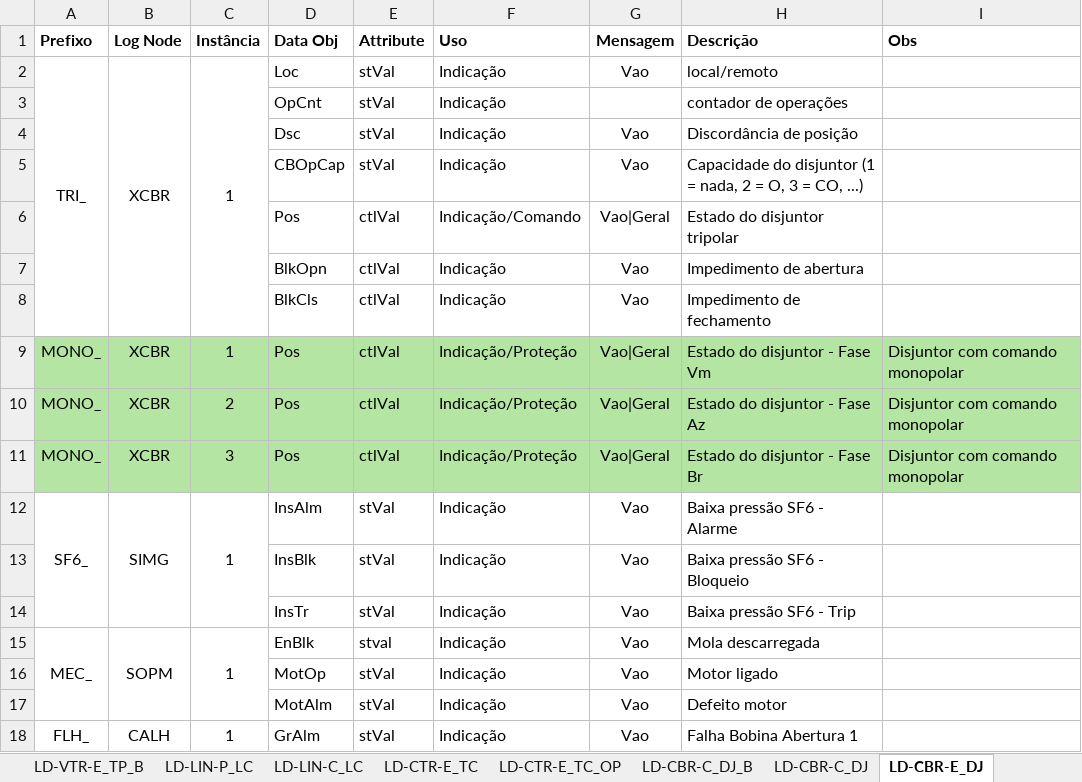
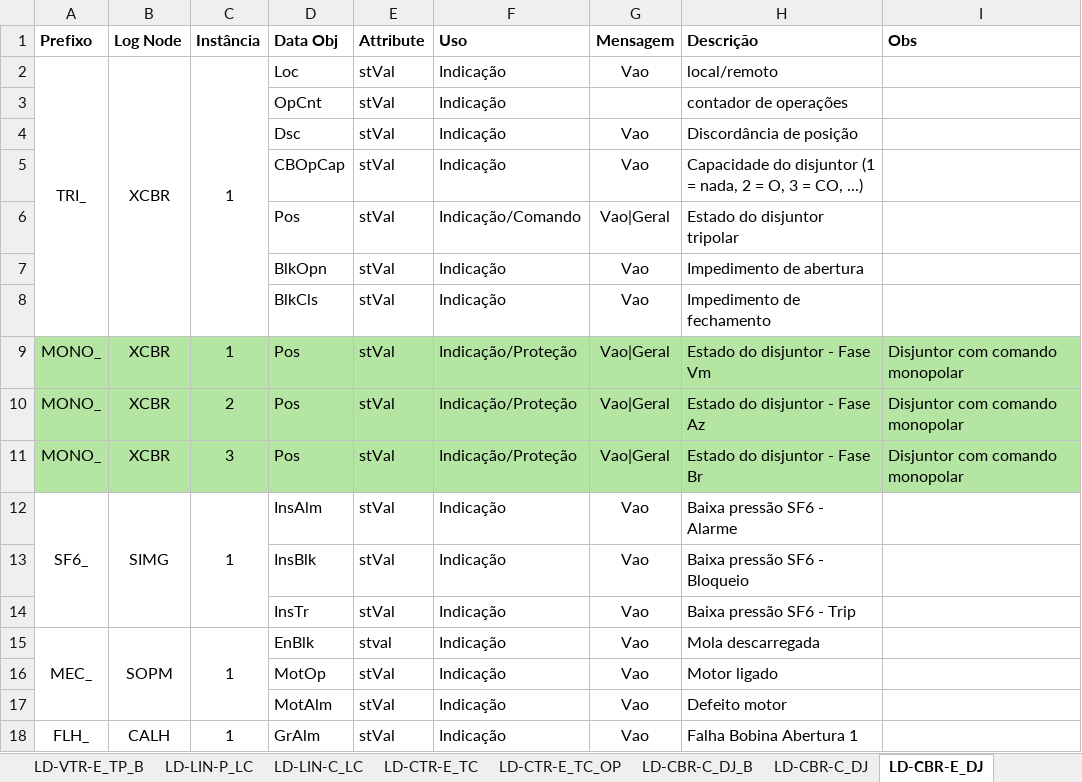
Before and after one commit to zecruel/sand_box, an Excel workbook: ssd/Nova_ponte_ssd.xlsm, sheet LD-CBR-E_DJ, drawn as a sheet; only a part is shown; values as stored, in another font and other column widths than the file's, no borders; the diff names each change by its address in the sheet, - before the commit and + after, or states it on an @@ line.

```diff
--- a/ssd/Nova_ponte_ssd.xlsm (sheet LD-CBR-E_DJ)
+++ b/ssd/Nova_ponte_ssd.xlsm (sheet LD-CBR-E_DJ)
-E6:E11 (Attribute): ctlVal
+E6:E11 (Attribute): stVal
```
Also changed, not shown: sheet Equipamentos, sheet IEDs, sheet LD-Mestre-MU, sheet Capa, sheet LD-Mestre-Prot, sheet Tipos-DO, 12 more sheets, other sheet tabs, formulas that keep their value, 1 other file.
